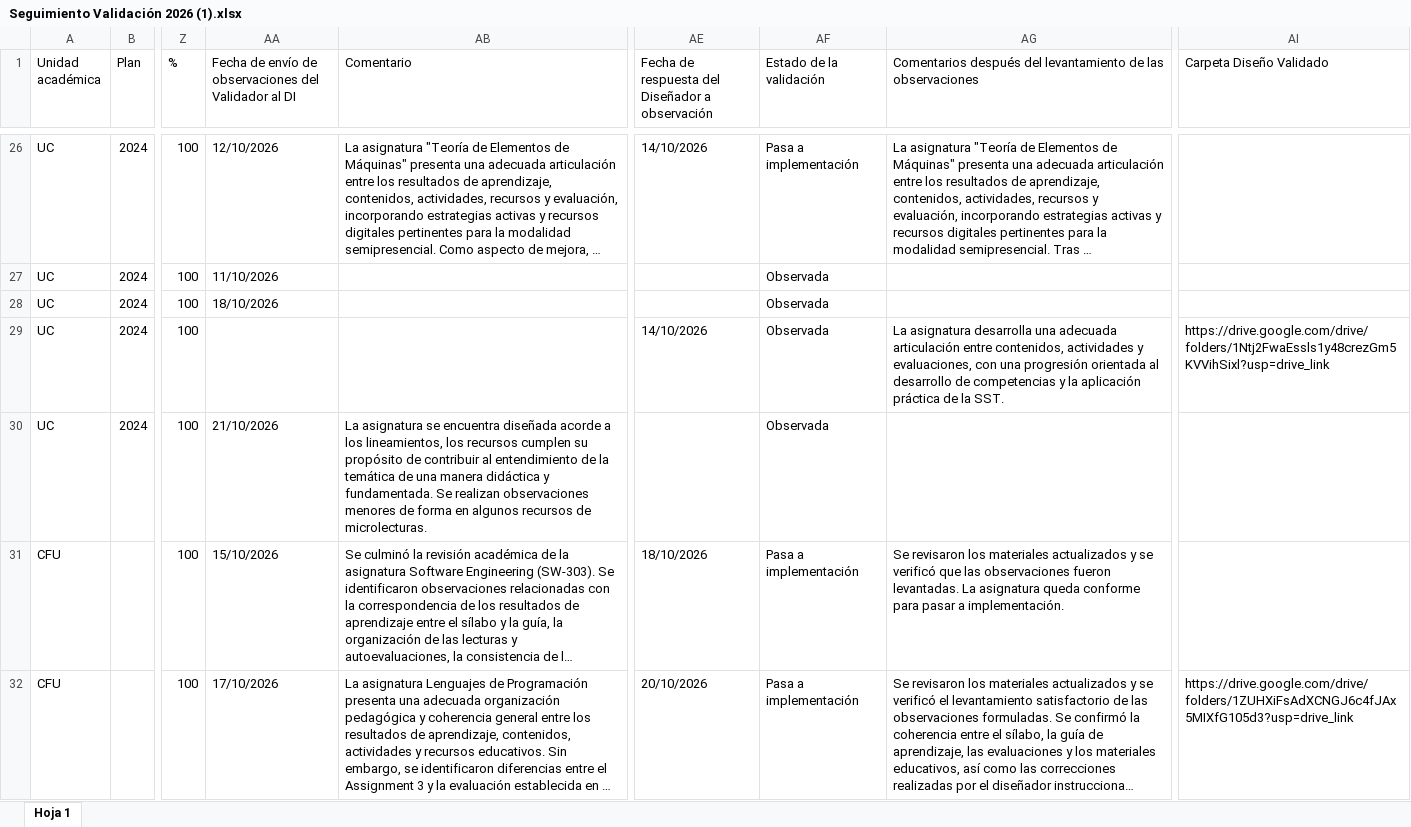
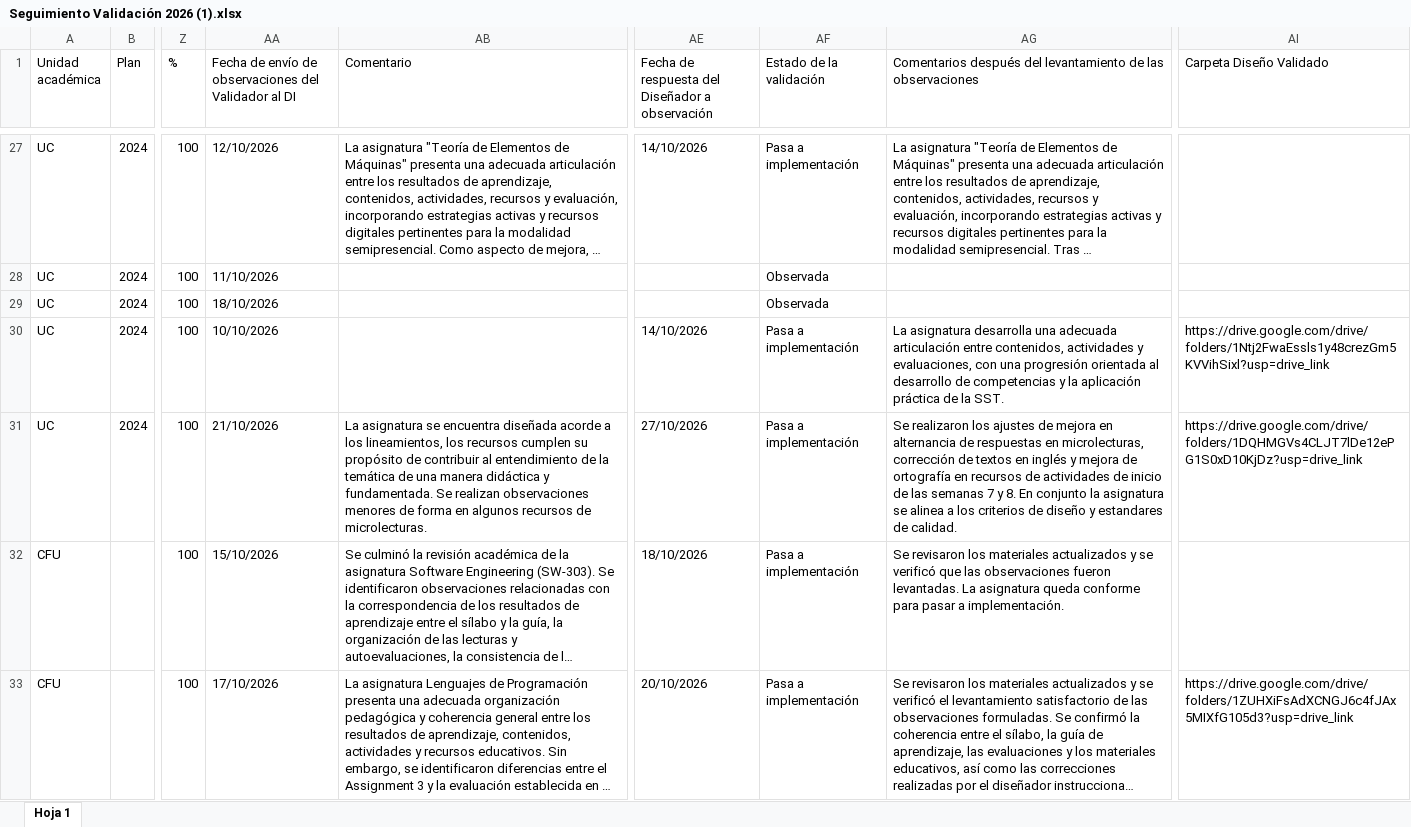
Before and after one commit to ahospinal-debug/dashboard-validacion-2026, an Excel workbook: Seguimiento Validación 2026 (1).xlsx, sheet Hoja 1, drawn as a sheet; only a part is shown, gaps mark what is left out; long unchanged cells end in …; values as stored, in another font and other column widths than the file's, no cell formats; addresses are those after the commit; the diff covers the shown part only; the diff names each change by its address in the sheet, - before the commit and + after, or states it on an @@ line.

```diff
--- a/Seguimiento Validación 2026 (1).xlsx (sheet Hoja 1)
+++ b/Seguimiento Validación 2026 (1).xlsx (sheet Hoja 1)
-AA30: (empty)
+AA30: 10/10/2026
-AF30:AF31 (Estado de la validación): Observada
+AF30:AF31 (Estado de la validación): Pasa a implementación
-AE31: (empty)
+AE31: 27/10/2026
-AG31: (empty)
+AG31: Se realizaron los ajustes de mejora en alternancia de respuestas en microlecturas, corrección de textos en inglés y mejora de ortografía en recursos de actividades de inicio de las semanas 7 y 8. En conjunto la asignatura se alinea a los criterios de diseño y estandares de calidad.
-AI31 (Carpeta Diseño Validado): (empty)
+AI31 (Carpeta Diseño Validado): https://drive.google.com/drive/folders/1DQHMGVs4CLJT7lDe12ePG1S0xD10KjDz?usp=drive_link
```
Also changed, not shown: 4 added rows and 28 edited cells elsewhere in this sheet, cell formats.
